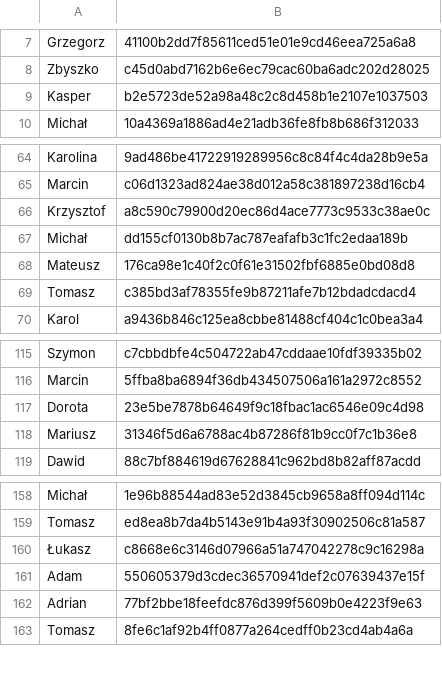
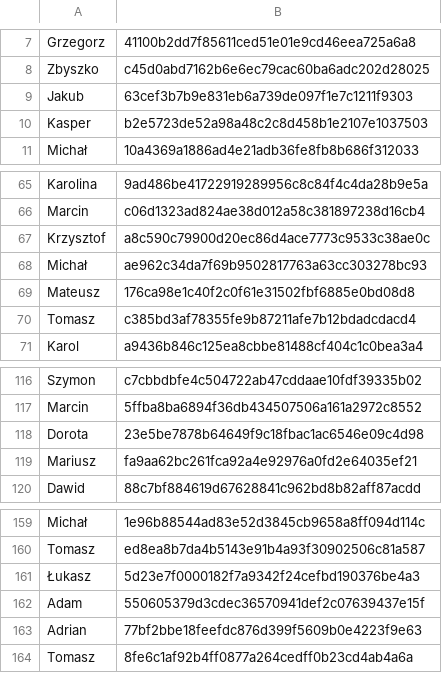
Before and after one commit to 42patterns/conference-workshop-registration, a CSV file: src/main/resources/userdata.csv, drawn as a sheet; only a part is shown, gaps mark what is left out.

Commit message:
Updating participants list

```diff
--- a/src/main/resources/userdata.csv
+++ b/src/main/resources/userdata.csv
@@ -8,2 +8,3 @@ Grzegorz	41100b2dd7f85611ced51e01e9cd46eea725a6a8
 Zbyszko	c45d0abd7162b6e6ec79cac60ba6adc202d28025
+Jakub 	63cef3b7b9e831eb6a739de097f1e7c1211f9303
 Kasper	b2e5723de52a98a48c2c8d458b1e2107e1037503
@@ -66,3 +67,3 @@ Marcin	c06d1323ad824ae38d012a58c381897238d16cb4
 Krzysztof	a8c590c79900d20ec86d4ace7773c9533c38ae0c
-Michał	dd155cf0130b8b7ac787eafafb3c1fc2edaa189b
+Michał	ae962c34da7f69b9502817763a63cc303278bc93
 Mateusz	176ca98e1c40f2c0f61e31502fbf6885e0bd08d8
@@ -117,3 +118,3 @@ Marcin 	5ffba8ba6894f36db434507506a161a2972c8552
 Dorota	23e5be7878b64649f9c18fbac1ac6546e09c4d98
-Mariusz 	31346f5d6a6788ac4b87286f81b9cc0f7c1b36e8
+Mariusz 	fa9aa62bc261fca92a4e92976a0fd2e64035ef21
 Dawid	88c7bf884619d67628841c962bd8b82aff87acdd
@@ -159,3 +160,3 @@ Michał	1e96b88544ad83e52d3845cb9658a8ff094d114c
 Tomasz	ed8ea8b7da4b5143e91b4a93f30902506c81a587
-Łukasz 	c8668e6c3146d07966a51a747042278c9c16298a
+Łukasz 	5d23e7f0000182f7a9342f24cefbd190376be4a3
 Adam	550605379d3cdec36570941def2c07639437e15f
```
